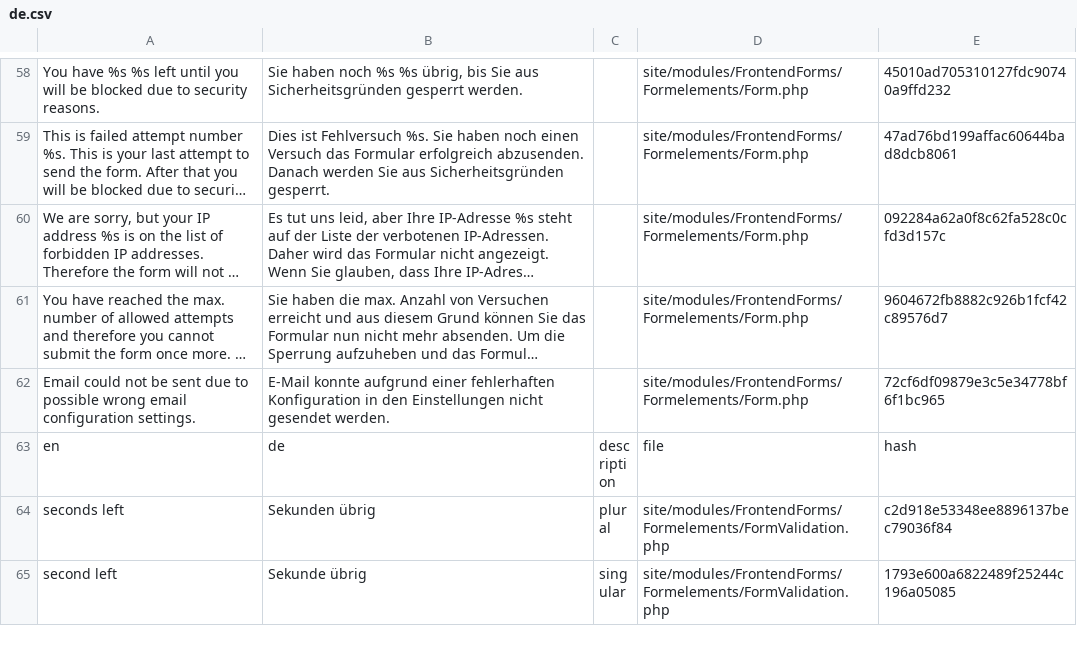
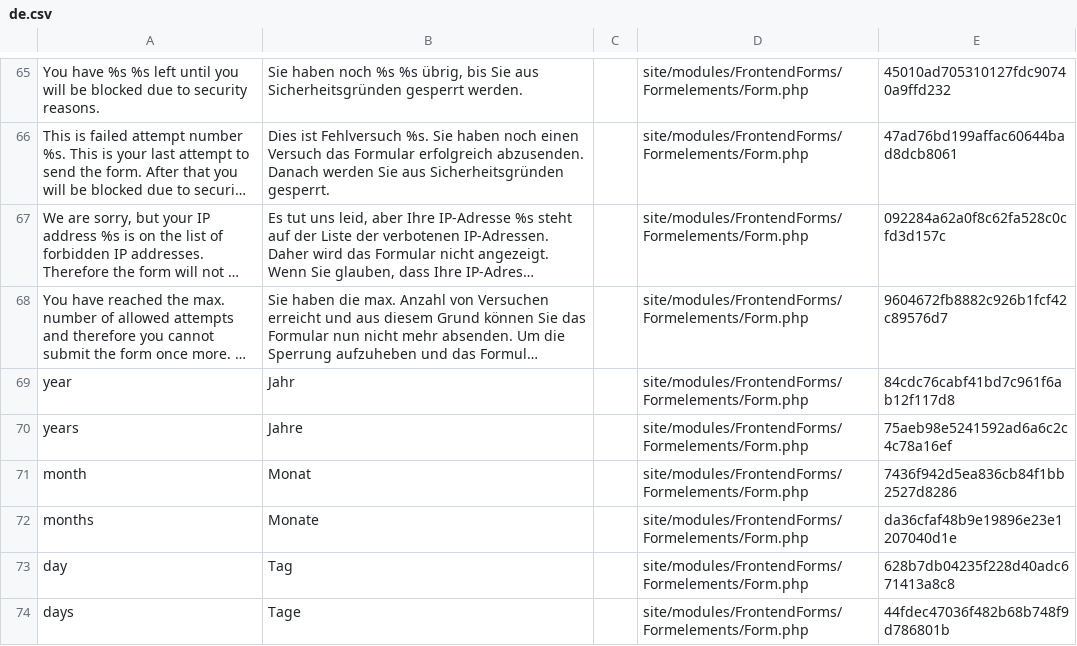
Before and after one commit to juergenweb/FrontendForms, a CSV file: languages/de.csv, drawn as a sheet; only a part is shown, gaps mark what is left out; the shorter side is filled out with more unchanged rows; long unchanged cells end in …; the diff covers the shown part only; the diff names each change by its address in the sheet, - before the commit and + after, or states it on an @@ line.

Commit message:
Update de.csv

```diff
--- a/languages/de.csv
+++ b/languages/de.csv
+row 69: year | Jahr |  | site/modules/FrontendForms/Formelements/Form.php | 84cdc76cabf41bd7c961f6ab12f117d8
+row 70: years | Jahre |  | site/modules/FrontendForms/Formelements/Form.php | 75aeb98e5241592ad6a6c2c4c78a16ef
+row 71: month | Monat |  | site/modules/FrontendForms/Formelements/Form.php | 7436f942d5ea836cb84f1bb2527d8286
+row 72: months | Monate |  | site/modules/FrontendForms/Formelements/Form.php | da36cfaf48b9e19896e23e1207040d1e
+row 73: day | Tag |  | site/modules/FrontendForms/Formelements/Form.php | 628b7db04235f228d40adc671413a8c8
+row 74: days | Tage |  | site/modules/FrontendForms/Formelements/Form.php | 44fdec47036f482b68b748f9d786801b
```
Also changed, not shown: 13 added rows, 1 removed row and 1 edited cell elsewhere in this file.
